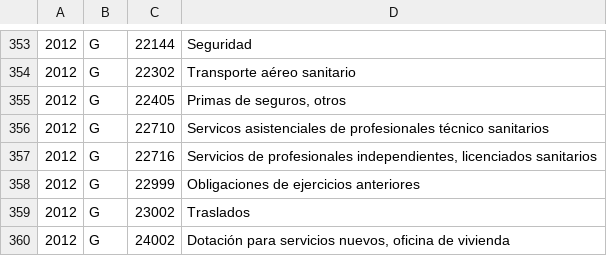
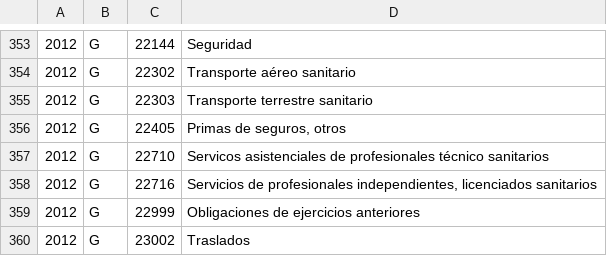
Before and after one commit to civio/presupuesto-baleares, a CSV file: data/es/comunidad/2012/estructura_economica.csv, drawn as a sheet; only a part is shown, gaps mark what is left out; the shorter side is filled out with more unchanged rows.

Commit message:
Add final 2017 execution data civio/presupuesto-management#607

```diff
--- a/data/es/comunidad/2012/estructura_economica.csv
+++ b/data/es/comunidad/2012/estructura_economica.csv
@@ -354,2 +354,3 @@
 2012,G,22302,Transporte aéreo sanitario
+2012,G,22303,Transporte terrestre sanitario
 2012,G,22405,"Primas de seguros, otros"
```
Also changed, not shown: data/es/comunidad/2013/estructura_economica.csv, data/es/comunidad/2014/estructura_economica.csv, 29 other files.
